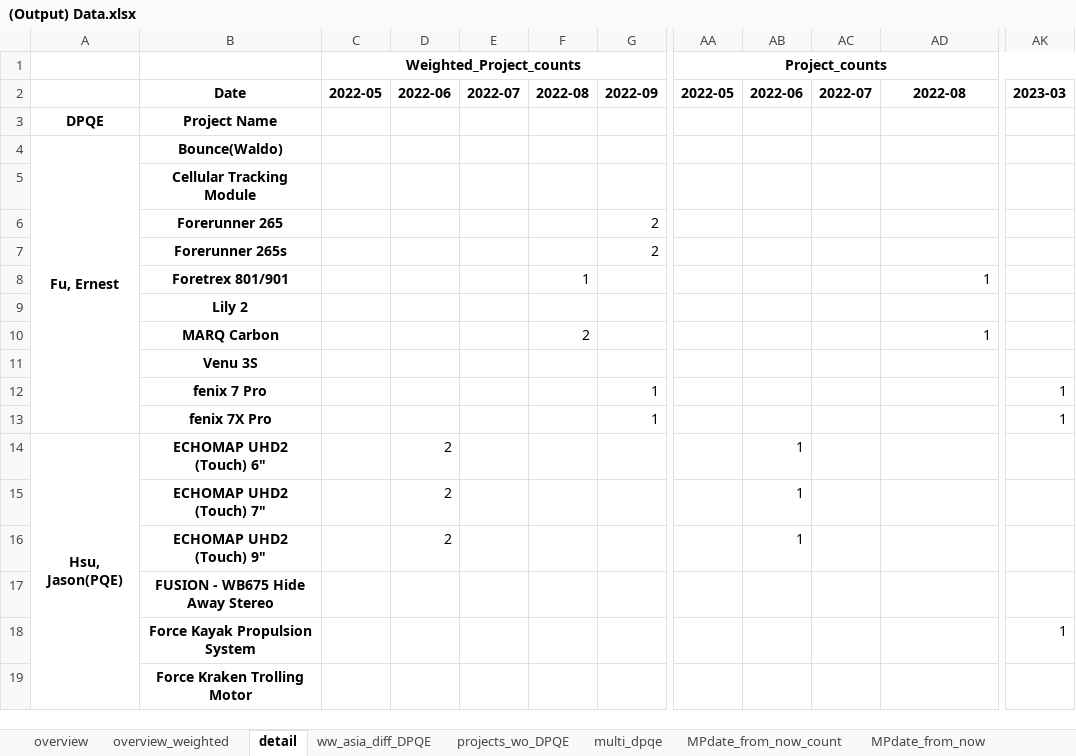
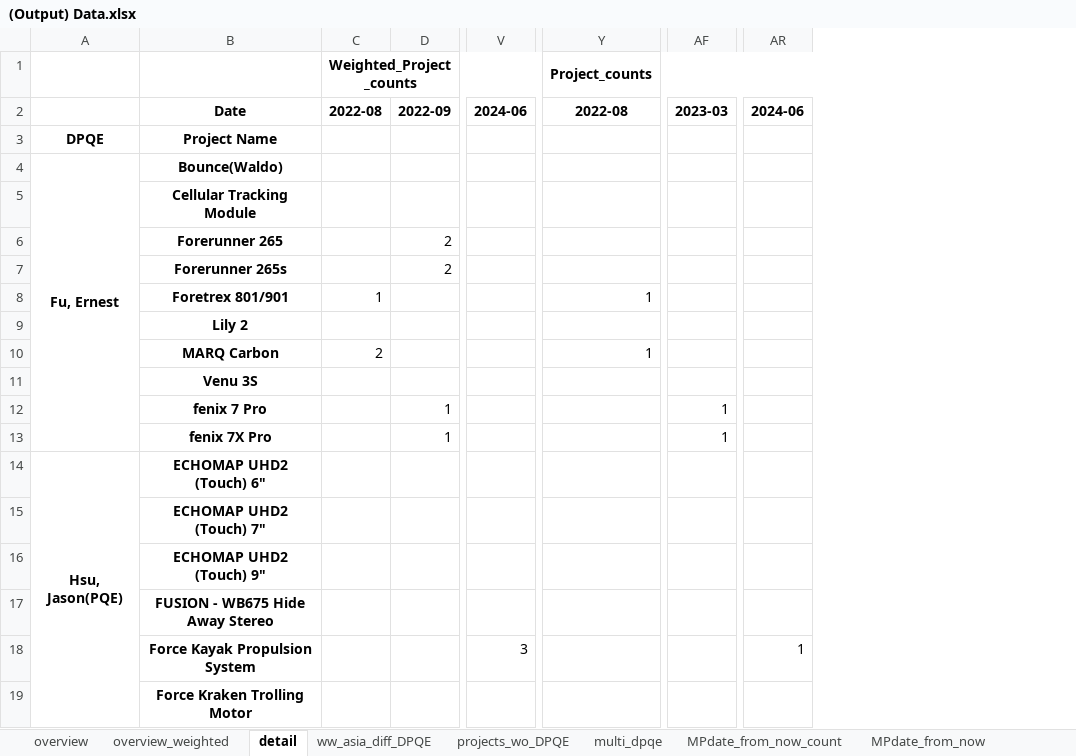
Before and after one commit to CPWRF/Projects, an Excel workbook: GMLA loading analysis/PMsystem_PRweb/(Output) Data.xlsx, sheet detail, drawn as a sheet; only a part is shown, gaps mark what is left out; values as stored, in another font and other column widths than the file's, no borders; removed rows and columns are numbered as before the commit, all else as after; the diff covers the shown part only; the diff names each change by its address in the sheet, - before the commit and + after, or states it on an @@ line.

```diff
--- a/GMLA loading analysis/PMsystem_PRweb/(Output) Data.xlsx (sheet detail)
+++ b/GMLA loading analysis/PMsystem_PRweb/(Output) Data.xlsx (sheet detail)
-column E, row 2: 2022-07
-column F, rows 2-10: 2022-08 |  |  |  |  |  | 1 |  | 2
-column G, rows 2-13: 2022-09 |  |  |  | 2 | 2 |  |  |  |  | 1 | 1
+column V, rows 2-18: 2024-06 |  |  |  |  |  |  |  |  |  |  |  |  |  |  |  | 3
-column AA, rows 1-2: Project_counts | 2022-05
-column AB, rows 2-16: 2022-06 |  |  |  |  |  |  |  |  |  |  |  | 1 | 1 | 1
-column AC, row 2: 2022-07
+column AR, rows 2-18: 2024-06 |  |  |  |  |  |  |  |  |  |  |  |  |  |  |  | 1
-Y1: (empty)
+Y1: Project_counts
+Y1:AT1 merged
-C2: 2022-05
+C2: 2022-08
-D2: 2022-06
+D2: 2022-09
-D6:D7: (empty)
+D6:D7: 2
-C8: (empty)
+C8: 1
-C10: (empty)
+C10: 2
-D12:D13: (empty)
+D12:D13: 1
-D14:D16: 2
+D14:D16: (empty)
-AF18: 1
+AF18: (empty)
```
Also changed, not shown: 2 removed rows and 111 edited cells elsewhere in this sheet, sheet MPdate_from_now, sheet overview_weighted, sheet overview, sheet No_MPdate, sheet projects_wo_DPQE, sheet ww_asia_diff_DPQE, 4 more sheets, GMLA loading analysis/PMsystem_PRweb/(Input) New Production Status Summary.xlsx, 3 other files.
